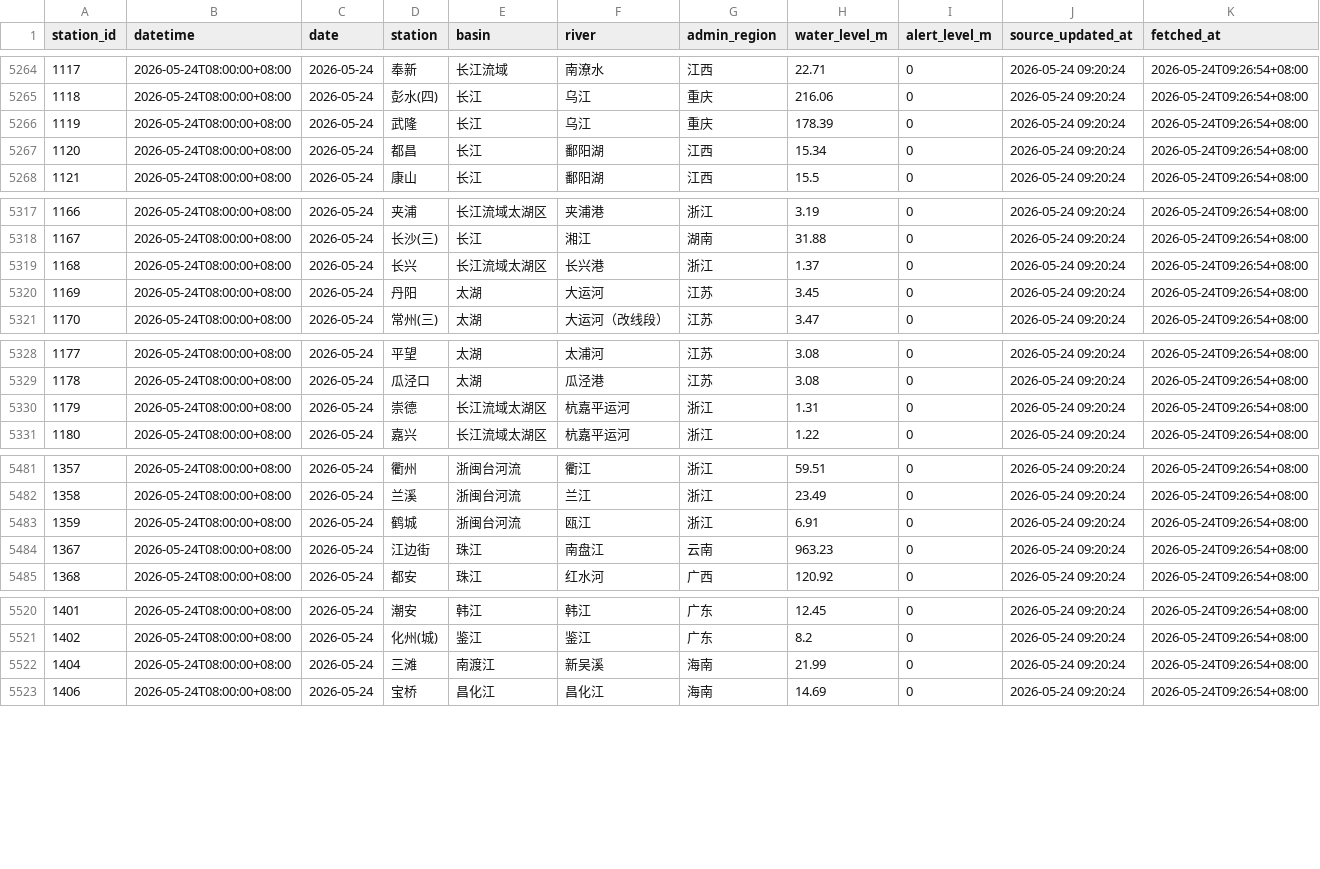
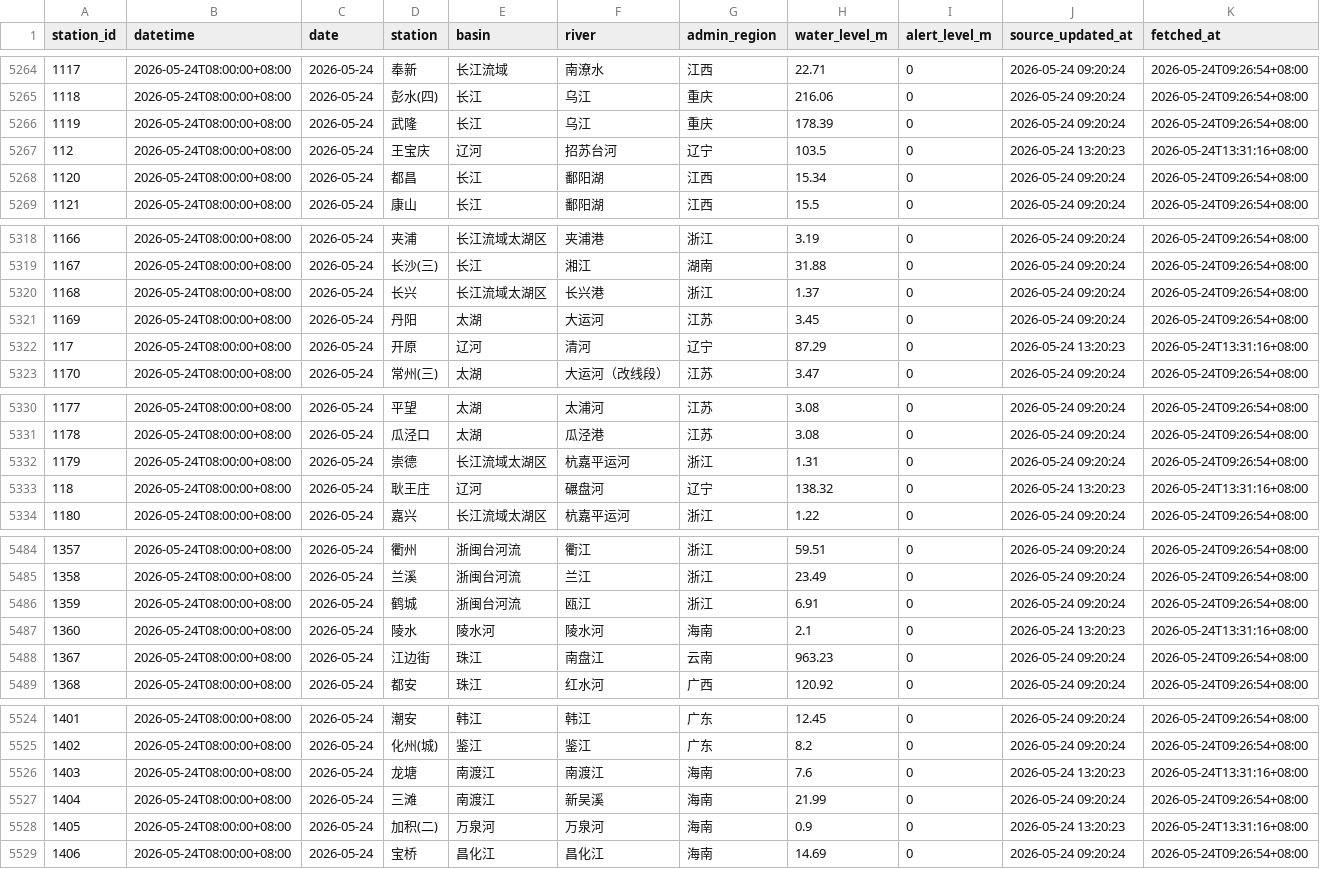
Before and after one commit to jyxie2025/national-water-map, a CSV file: data/river_water_levels.csv, drawn as a sheet; only a part is shown, gaps mark what is left out.

```diff
--- a/data/river_water_levels.csv
+++ b/data/river_water_levels.csv
@@ -5266,2 +5266,3 @@ station_id,datetime,date,station,basin,river,admin_region,water_level_m,alert_le
 1119,2026-05-24T08:00:00+08:00,2026-05-24,武隆,长江,乌江,重庆,178.39,0,2026-05-24 09:20:24,2026-05-24T09:26:54+08:00
+112,2026-05-24T08:00:00+08:00,2026-05-24,王宝庆,辽河,招苏台河,辽宁,103.5,0,2026-05-24 13:20:23,2026-05-24T13:31:16+08:00
 1120,2026-05-24T08:00:00+08:00,2026-05-24,都昌,长江,鄱阳湖,江西,15.34,0,2026-05-24 09:20:24,2026-05-24T09:26:54+08:00
@@ -5320,2 +5321,3 @@ station_id,datetime,date,station,basin,river,admin_region,water_level_m,alert_le
 1169,2026-05-24T08:00:00+08:00,2026-05-24,丹阳,太湖,大运河,江苏,3.45,0,2026-05-24 09:20:24,2026-05-24T09:26:54+08:00
+117,2026-05-24T08:00:00+08:00,2026-05-24,开原,辽河,清河,辽宁,87.29,0,2026-05-24 13:20:23,2026-05-24T13:31:16+08:00
 1170,2026-05-24T08:00:00+08:00,2026-05-24,常州(三),太湖,大运河（改线段）,江苏,3.47,0,2026-05-24 09:20:24,2026-05-24T09:26:54+08:00
@@ -5330,2 +5332,3 @@ station_id,datetime,date,station,basin,river,admin_region,water_level_m,alert_le
 1179,2026-05-24T08:00:00+08:00,2026-05-24,崇德,长江流域太湖区,杭嘉平运河,浙江,1.31,0,2026-05-24 09:20:24,2026-05-24T09:26:54+08:00
+118,2026-05-24T08:00:00+08:00,2026-05-24,耿王庄,辽河,碾盘河,辽宁,138.32,0,2026-05-24 13:20:23,2026-05-24T13:31:16+08:00
 1180,2026-05-24T08:00:00+08:00,2026-05-24,嘉兴,长江流域太湖区,杭嘉平运河,浙江,1.22,0,2026-05-24 09:20:24,2026-05-24T09:26:54+08:00
@@ -5483,2 +5486,3 @@ station_id,datetime,date,station,basin,river,admin_region,water_level_m,alert_le
 1359,2026-05-24T08:00:00+08:00,2026-05-24,鹤城,浙闽台河流,瓯江,浙江,6.91,0,2026-05-24 09:20:24,2026-05-24T09:26:54+08:00
+1360,2026-05-24T08:00:00+08:00,2026-05-24,陵水,陵水河,陵水河,海南,2.1,0,2026-05-24 13:20:23,2026-05-24T13:31:16+08:00
 1367,2026-05-24T08:00:00+08:00,2026-05-24,江边街,珠江,南盘江,云南,963.23,0,2026-05-24 09:20:24,2026-05-24T09:26:54+08:00
@@ -5521,3 +5525,5 @@ station_id,datetime,date,station,basin,river,admin_region,water_level_m,alert_le
 1402,2026-05-24T08:00:00+08:00,2026-05-24,化州(城),鉴江,鉴江,广东,8.2,0,2026-05-24 09:20:24,2026-05-24T09:26:54+08:00
+1403,2026-05-24T08:00:00+08:00,2026-05-24,龙塘,南渡江,南渡江,海南,7.6,0,2026-05-24 13:20:23,2026-05-24T13:31:16+08:00
 1404,2026-05-24T08:00:00+08:00,2026-05-24,三滩,南渡江,新吴溪,海南,21.99,0,2026-05-24 09:20:24,2026-05-24T09:26:54+08:00
+1405,2026-05-24T08:00:00+08:00,2026-05-24,加积(二),万泉河,万泉河,海南,0.9,0,2026-05-24 13:20:23,2026-05-24T13:31:16+08:00
 1406,2026-05-24T08:00:00+08:00,2026-05-24,宝桥,昌化江,昌化江,海南,14.69,0,2026-05-24 09:20:24,2026-05-24T09:26:54+08:00
```
Also changed, not shown: docs/data/history.csv, 2 other files.
